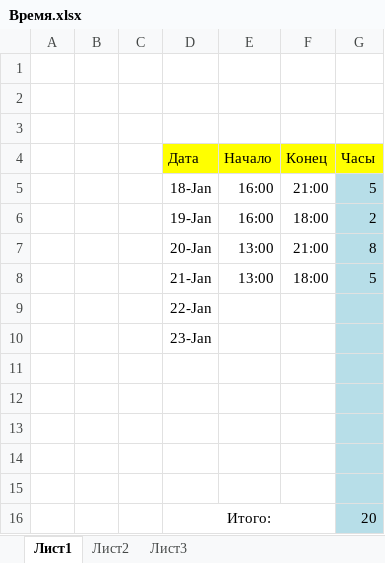
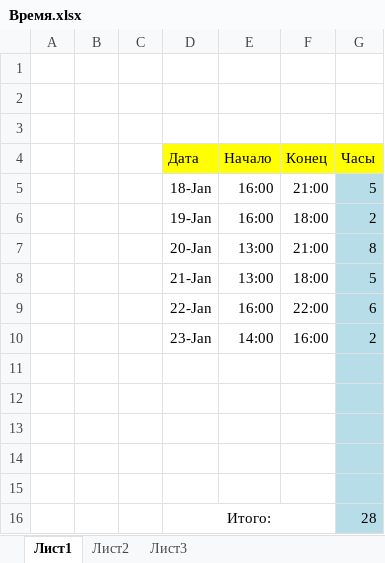
Before and after one commit to Racell228/Racell228.github.io, an Excel workbook: Kitschy/Время.xlsx, sheet Лист1, drawn as a sheet; values as stored, in another font and other column widths than the file's, no borders; removed rows and columns are numbered as before the commit, all else as after; the diff names each change by its address in the sheet, - before the commit and + after, or states it on an @@ line.

```diff
--- a/Kitschy/Время.xlsx (sheet Лист1)
+++ b/Kitschy/Время.xlsx (sheet Лист1)
-row 9:  |  |  | 22-Jan
-row 10:  |  |  | 23-Jan
+row 9:  |  |  | 22-Jan | 16:00 | 22:00 | 6
+row 10:  |  |  | 23-Jan | 14:00 | 16:00 | 2
-G16 (Часы): 20
+G16 (Часы): 28
```
Also changed, not shown: 7 other files.
